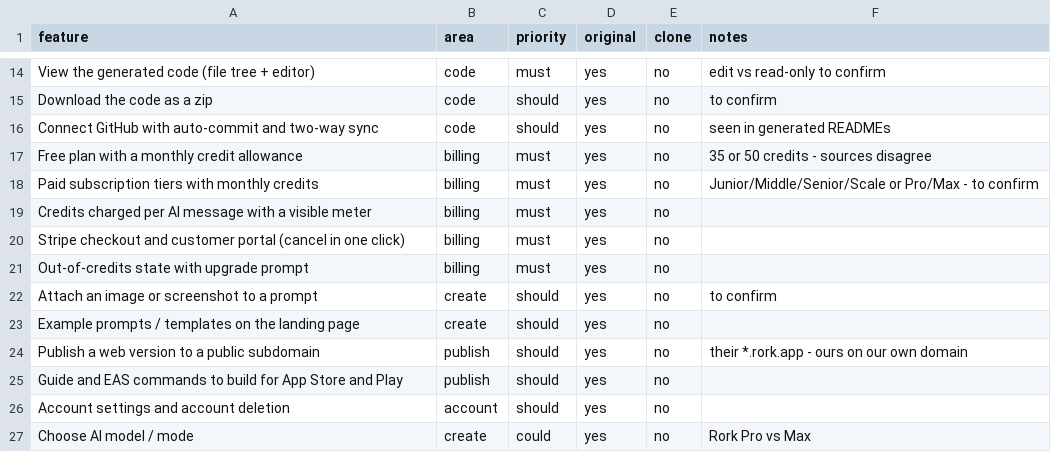
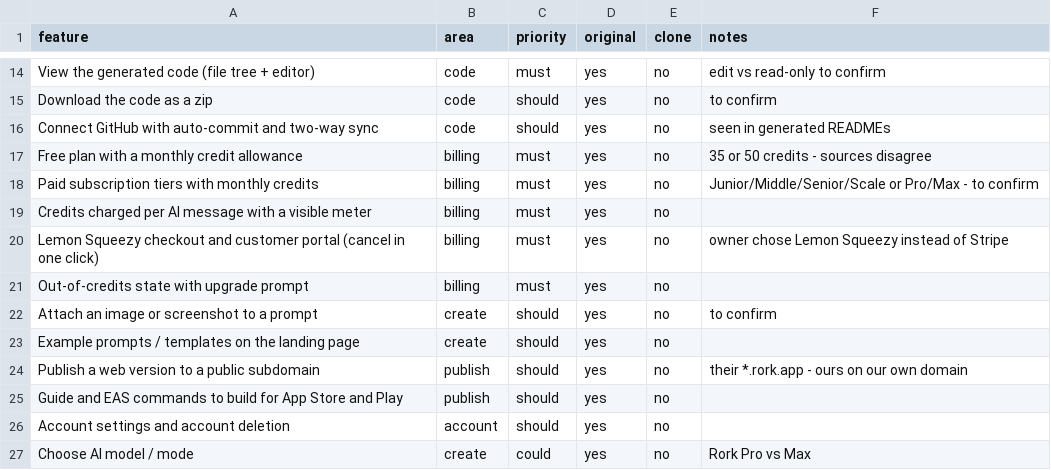
Before and after one commit to alhsnkarar-design/oya-agent-agent, a CSV file: replica/features.csv, drawn as a sheet; only a part is shown, gaps mark what is left out.

```diff
--- a/replica/features.csv
+++ b/replica/features.csv
@@ -19,3 +19,3 @@ Paid subscription tiers with monthly credits,billing,must,yes,no,Junior/Middle/S
 Credits charged per AI message with a visible meter,billing,must,yes,no,
-Stripe checkout and customer portal (cancel in one click),billing,must,yes,no,
+Lemon Squeezy checkout and customer portal (cancel in one click),billing,must,yes,no,owner chose Lemon Squeezy instead of Stripe
 Out-of-credits state with upgrade prompt,billing,must,yes,no,
```
Also changed, not shown: 19 other files.
